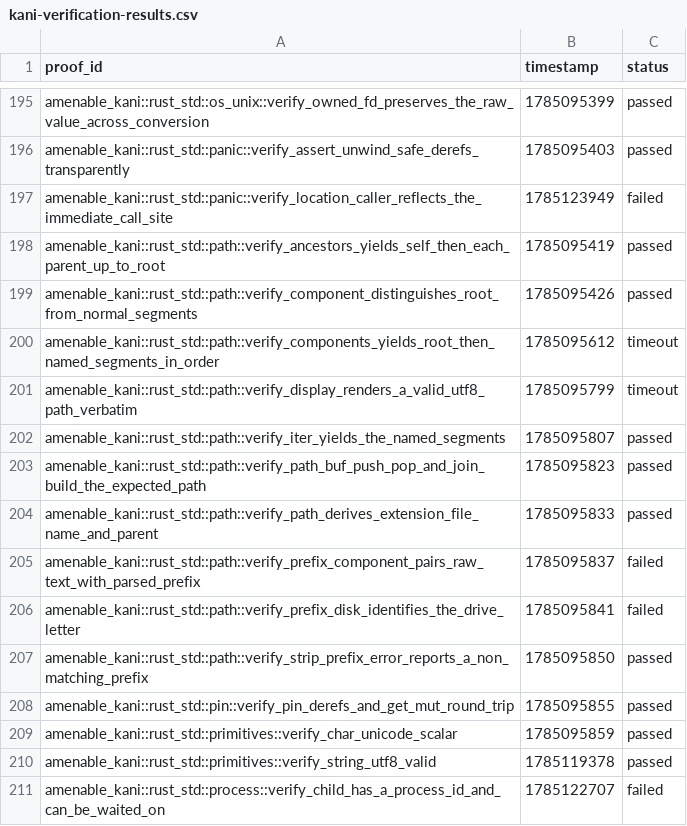
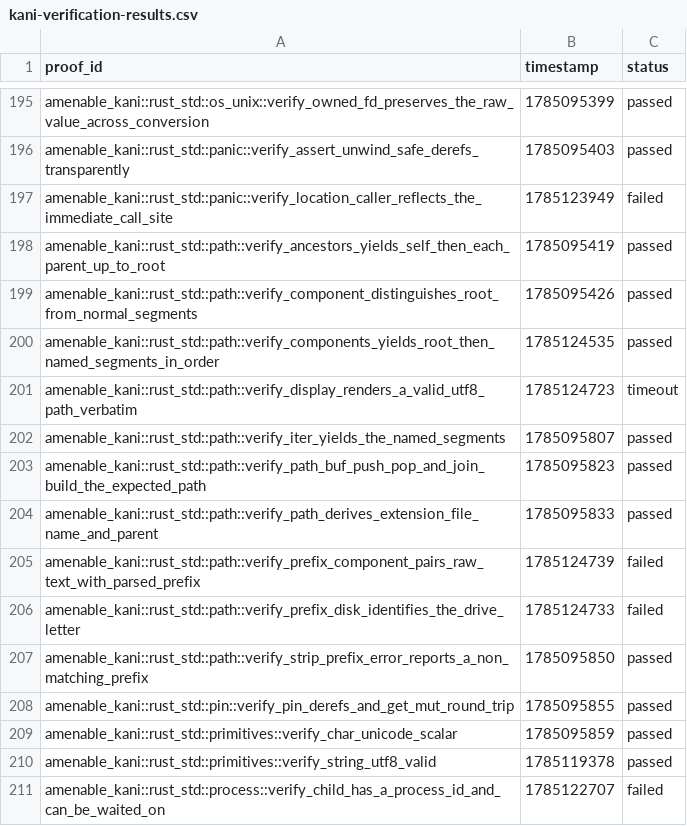
Before and after one commit to crumplecup/amenable, a CSV file: artifacts/kani-verification-results.csv, drawn as a sheet; only a part is shown, gaps mark what is left out.

```diff
--- a/artifacts/kani-verification-results.csv
+++ b/artifacts/kani-verification-results.csv
@@ -199,4 +199,4 @@ amenable_kani::rust_std::path::verify_ancestors_yields_self_then_each_parent_up_
 amenable_kani::rust_std::path::verify_component_distinguishes_root_from_normal_segments,1785095426,passed
-amenable_kani::rust_std::path::verify_components_yields_root_then_named_segments_in_order,1785095612,timeout
-amenable_kani::rust_std::path::verify_display_renders_a_valid_utf8_path_verbatim,1785095799,timeout
+amenable_kani::rust_std::path::verify_components_yields_root_then_named_segments_in_order,1785124535,passed
+amenable_kani::rust_std::path::verify_display_renders_a_valid_utf8_path_verbatim,1785124723,timeout
 amenable_kani::rust_std::path::verify_iter_yields_the_named_segments,1785095807,passed
@@ -204,4 +204,4 @@ amenable_kani::rust_std::path::verify_path_buf_push_pop_and_join_build_the_expec
 amenable_kani::rust_std::path::verify_path_derives_extension_file_name_and_parent,1785095833,passed
-amenable_kani::rust_std::path::verify_prefix_component_pairs_raw_text_with_parsed_prefix,1785095837,failed
-amenable_kani::rust_std::path::verify_prefix_disk_identifies_the_drive_letter,1785095841,failed
+amenable_kani::rust_std::path::verify_prefix_component_pairs_raw_text_with_parsed_prefix,1785124739,failed
+amenable_kani::rust_std::path::verify_prefix_disk_identifies_the_drive_letter,1785124733,failed
 amenable_kani::rust_std::path::verify_strip_prefix_error_reports_a_non_matching_prefix,1785095850,passed
```
Also changed, not shown: 2 other files.
